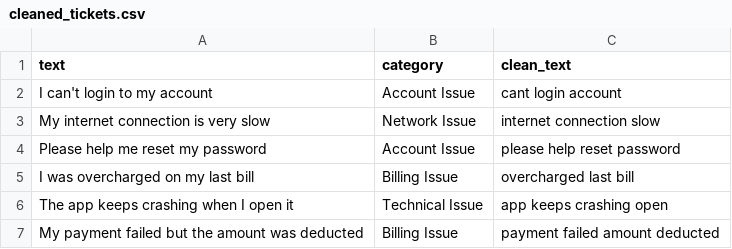
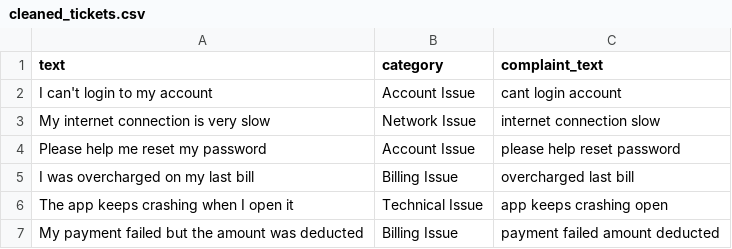
Before and after one commit to Arjun-murmu/AI_Ticket_Classifier, a CSV file: data/cleaned_tickets.csv, drawn as a sheet; only a part is shown.

```diff
--- a/data/cleaned_tickets.csv
+++ b/data/cleaned_tickets.csv
@@ -1,2 +1,2 @@
-text,category,clean_text
+text,category,complaint_text
 I can't login to my account,Account Issue,cant login account
```
Also changed, not shown: 9 other files.
